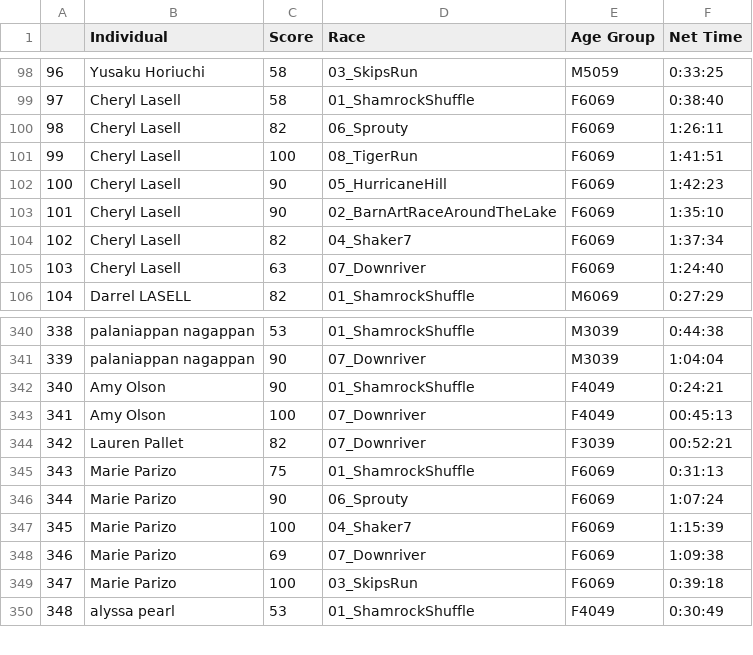
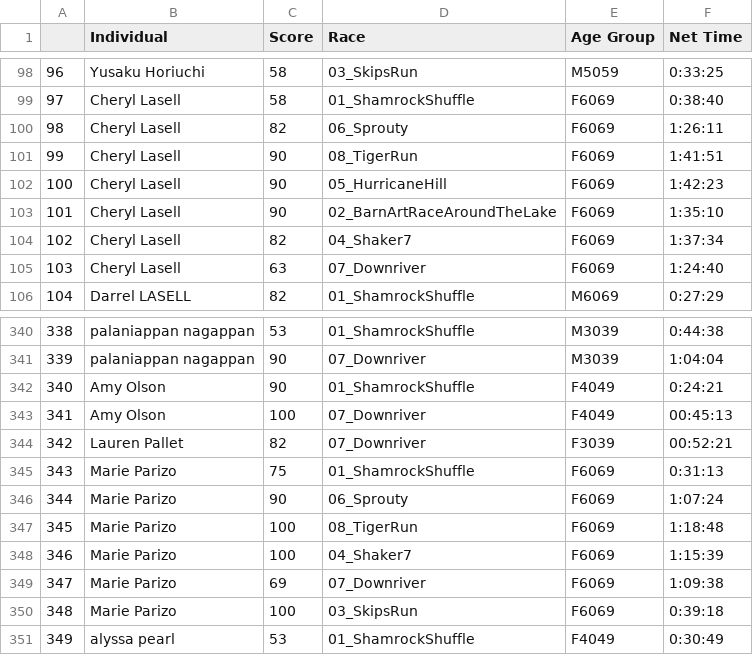
Before and after one commit to michaelmusty/UVRS2023, a CSV file: output_data/tables/df_20231030153455.csv (was output_data/tables/df_20231029144830.csv), drawn as a sheet; only a part is shown, gaps mark what is left out; addresses are those after the commit; the diff names each change by its address in the sheet, - before the commit and + after, or states it on an @@ line.

```diff
--- a/output_data/tables/df_20231029144830.csv
+++ b/output_data/tables/df_20231030153455.csv
-C101 (Score): 100
+C101 (Score): 90
+row 347: 345 | Marie Parizo | 100 | 08_TigerRun | F6069 | 1:18:48
@@ column A renumbered from row 348 down @@
```
Also changed, not shown: output_data/participation/snapshot_20231030153455.csv.
